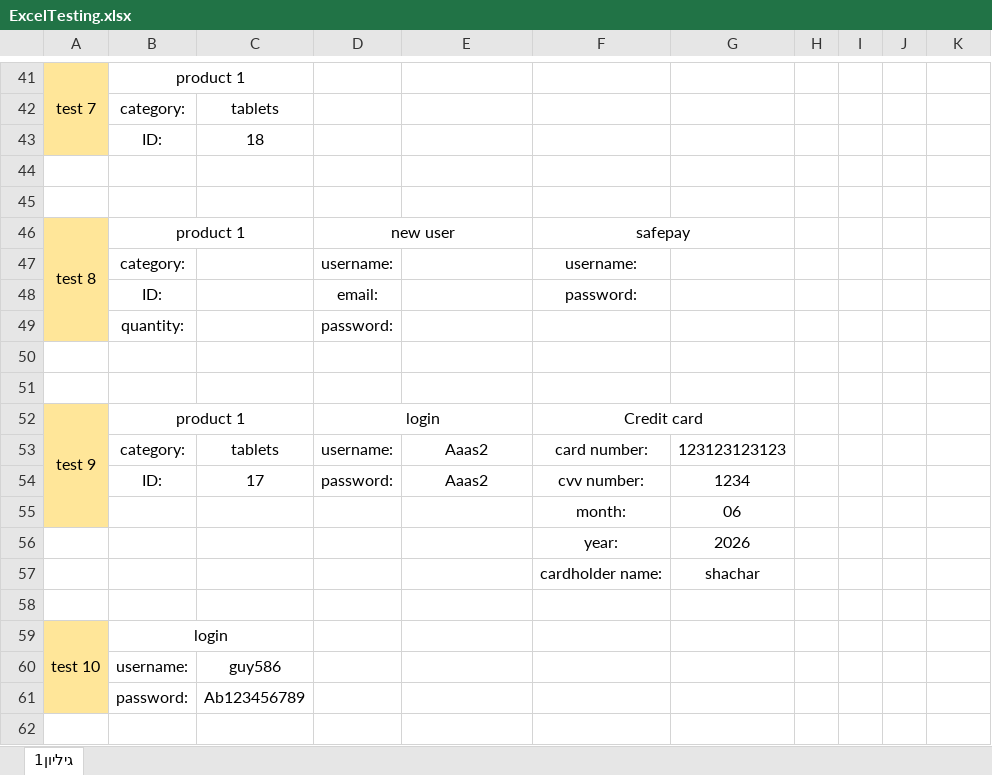
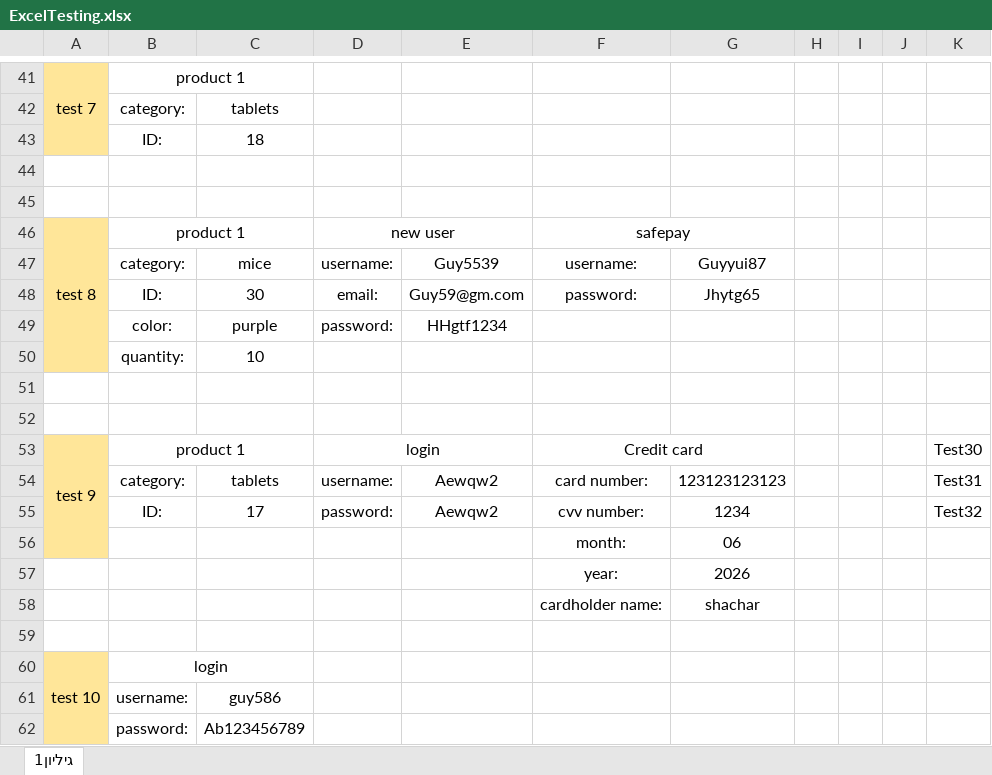
Before and after one commit to yustshachar/Project_selenium, an Excel workbook: Shachar_Guy/ExcelTesting.xlsx, sheet גיליון1, drawn as a sheet; only a part is shown, gaps mark what is left out; values as stored, in another font and other column widths than the file's, no borders; conditional formats not drawn; removed rows and columns are numbered as before the commit, all else as after; the diff names each change by its address in the sheet, - before the commit and + after, or states it on an @@ line.

```diff
--- a/Shachar_Guy/ExcelTesting.xlsx (sheet גיליון1)
+++ b/Shachar_Guy/ExcelTesting.xlsx (sheet גיליון1)
-C47: (empty)
+C47: mice
-E47: (empty)
+E47: Guy5539
-G47: (empty)
+G47: Guyyui87
-C48: (empty)
+C48: 30
-E48: (empty)
+E48: Guy59@gm.com
-G48: (empty)
+G48: Jhytg65
-row 49:  | quantity: |  | password:
+row 49:  | color: | purple | password: | HHgtf1234
+row 50:  | quantity: | 10
-K53: (empty)
+K53: Test30
-E54:E55: Aaas2
+E54:E55: Aewqw2
-K54: (empty)
+K54: Test31
-K55: (empty)
+K55: Test32
```
Also changed, not shown: 1 other file.
